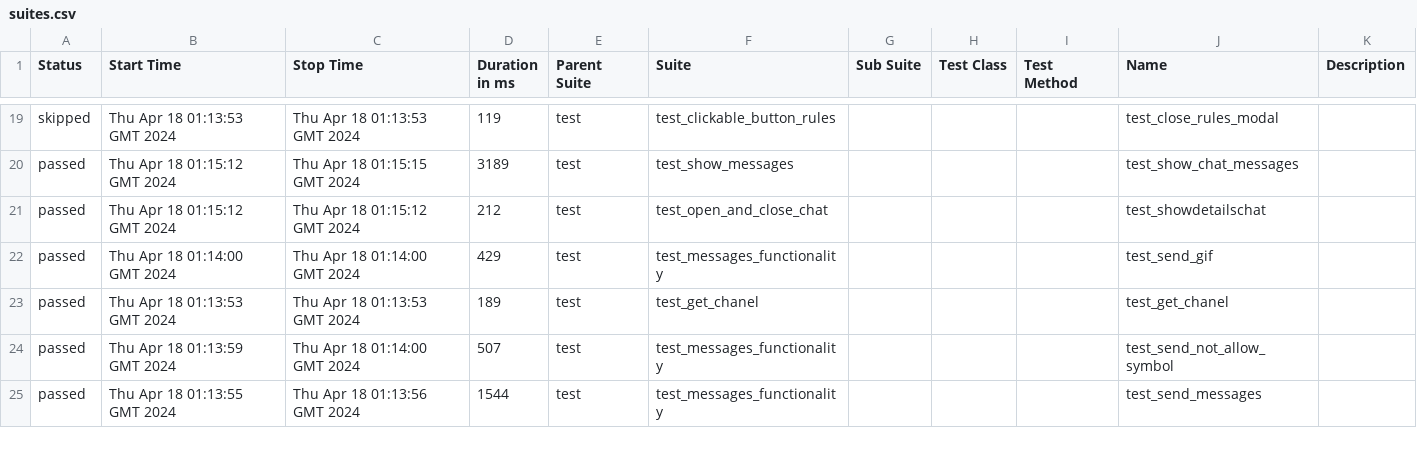
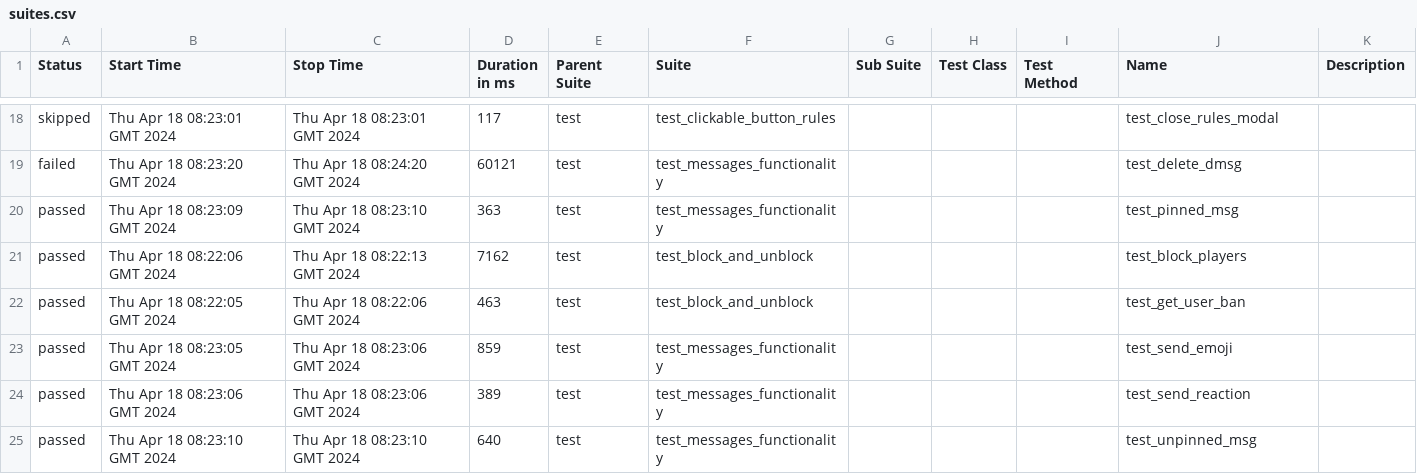
Before and after one commit to VladimirSaf95/ChatProject, a CSV file: data/suites.csv, drawn as a sheet; only a part is shown, gaps mark what is left out; the diff covers the shown part only.

```diff
--- a/data/suites.csv
+++ b/data/suites.csv
@@ -19,7 +18,8 @@
-"skipped","Thu Apr 18 01:13:53 GMT 2024","Thu Apr 18 01:13:53 GMT 2024","119","test","test_clickable_button_rules","","","","test_close_rules_modal",""
-"passed","Thu Apr 18 01:15:12 GMT 2024","Thu Apr 18 01:15:15 GMT 2024","3189","test","test_show_messages","","","","test_show_chat_messages",""
-"passed","Thu Apr 18 01:15:12 GMT 2024","Thu Apr 18 01:15:12 GMT 2024","212","test","test_open_and_close_chat","","","","test_showdetailschat",""
-"passed","Thu Apr 18 01:14:00 GMT 2024","Thu Apr 18 01:14:00 GMT 2024","429","test","test_messages_functionality","","","","test_send_gif",""
-"passed","Thu Apr 18 01:13:53 GMT 2024","Thu Apr 18 01:13:53 GMT 2024","189","test","test_get_chanel","","","","test_get_chanel",""
-"passed","Thu Apr 18 01:13:59 GMT 2024","Thu Apr 18 01:14:00 GMT 2024","507","test","test_messages_functionality","","","","test_send_not_allow_symbol",""
-"passed","Thu Apr 18 01:13:55 GMT 2024","Thu Apr 18 01:13:56 GMT 2024","1544","test","test_messages_functionality","","","","test_send_messages",""
+"skipped","Thu Apr 18 08:23:01 GMT 2024","Thu Apr 18 08:23:01 GMT 2024","117","test","test_clickable_button_rules","","","","test_close_rules_modal",""
+"failed","Thu Apr 18 08:23:20 GMT 2024","Thu Apr 18 08:24:20 GMT 2024","60121","test","test_messages_functionality","","","","test_delete_dmsg",""
+"passed","Thu Apr 18 08:23:09 GMT 2024","Thu Apr 18 08:23:10 GMT 2024","363","test","test_messages_functionality","","","","test_pinned_msg",""
+"passed","Thu Apr 18 08:22:06 GMT 2024","Thu Apr 18 08:22:13 GMT 2024","7162","test","test_block_and_unblock","","","","test_block_players",""
+"passed","Thu Apr 18 08:22:05 GMT 2024","Thu Apr 18 08:22:06 GMT 2024","463","test","test_block_and_unblock","","","","test_get_user_ban",""
+"passed","Thu Apr 18 08:23:05 GMT 2024","Thu Apr 18 08:23:06 GMT 2024","859","test","test_messages_functionality","","","","test_send_emoji",""
+"passed","Thu Apr 18 08:23:06 GMT 2024","Thu Apr 18 08:23:06 GMT 2024","389","test","test_messages_functionality","","","","test_send_reaction",""
+"passed","Thu Apr 18 08:23:10 GMT 2024","Thu Apr 18 08:23:10 GMT 2024","640","test","test_messages_functionality","","","","test_unpinned_msg",""
```
Also changed, not shown: 2 added rows, 3 removed rows and 63 edited cells elsewhere in this file, data/behaviors.csv, 45 other files.
